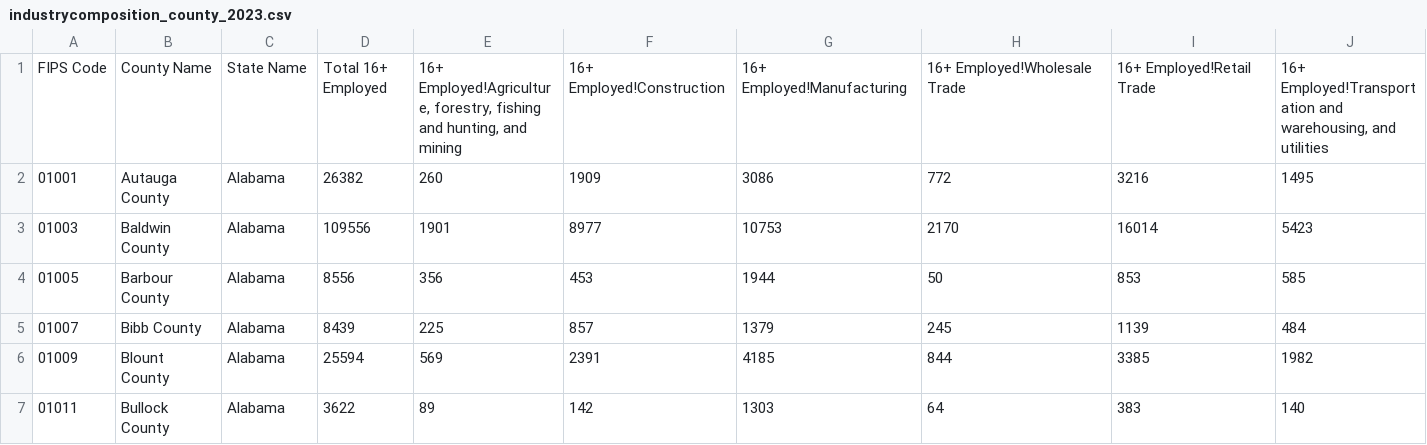
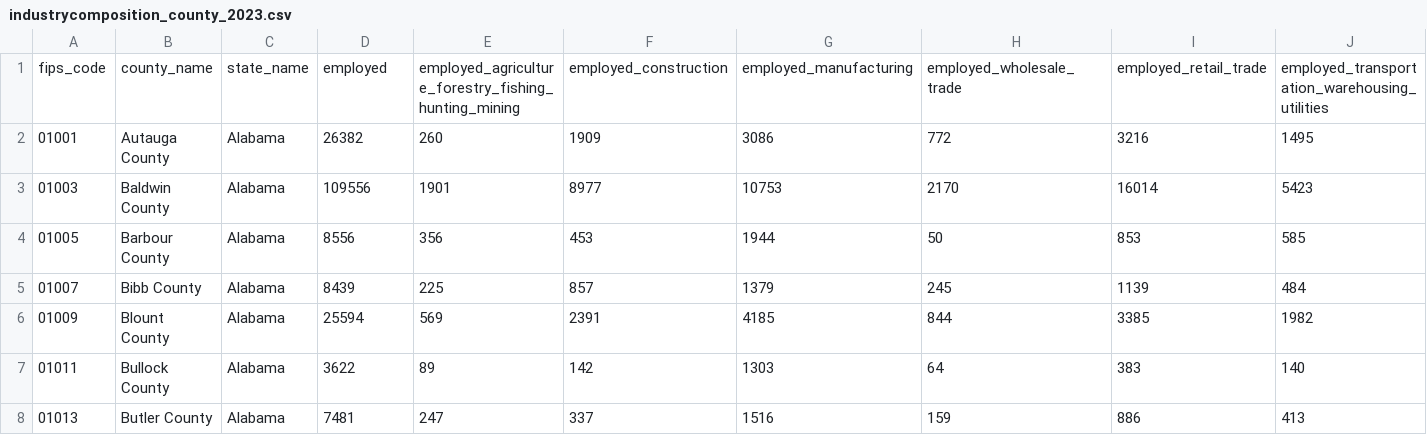
Before and after one commit to larrycoder123/uscounty_datascience, a CSV file: data_uscensus/industrycomposition_county_2023.csv (was datatest/industrycomposition_county_2023.csv), drawn as a sheet; only a part is shown; the shorter side is filled out with more unchanged rows; removed rows and columns are numbered as before the commit, all else as after; rows hold the shown columns only; the diff names each change by its address in the sheet, - before the commit and + after, or states it on an @@ line.

```diff
--- a/datatest/industrycomposition_county_2023.csv
+++ b/data_uscensus/industrycomposition_county_2023.csv
-row 1: FIPS Code | County Name | State Name | Total 16+ Employed | 16+ Employed!Agriculture, forestry, fishing and hunting, and mining | 16+ Employed!Construction | 16+ Employed!Manufacturing | 16+ Employed!Wholesale Trade | 16+ Employed!Retail Trade | 16+ Employed!Transportation and warehousing, and utilities
+row 1: fips_code | county_name | state_name | employed | employed_agriculture_forestry_fishing_hunting_mining | employed_construction | employed_manufacturing | employed_wholesale_trade | employed_retail_trade | employed_transportation_warehousing_utilities
```
Also changed, not shown: data_uscensus/education_county_2023.csv, data_uscensus/healthinsurance_county_2023.csv, 45 other files.
